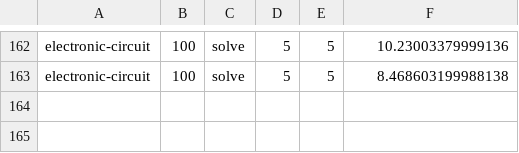
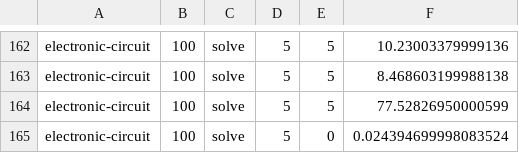
Before and after one commit to JoelSchnubel/Factorio-Factory-Builder, a CSV file: execution_times_big_factory.csv, drawn as a sheet; only a part is shown, gaps mark what is left out.

Commit message:
visulaization update big factory

```diff
--- a/execution_times_big_factory.csv
+++ b/execution_times_big_factory.csv
@@ -163 +163,3 @@ electronic-circuit,100,solve,5,5,10.23003379999136
 electronic-circuit,100,solve,5,5,8.468603199988138
+electronic-circuit,100,solve,5,5,77.52826950000599
+electronic-circuit,100,solve,5,0,0.024394699998083524
```
Also changed, not shown: 5 other files.
